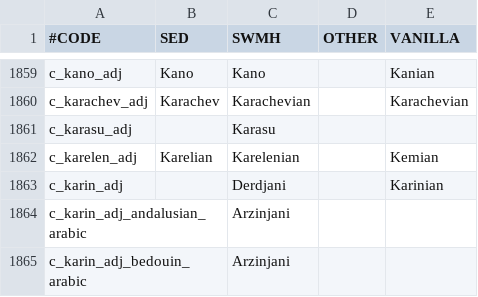
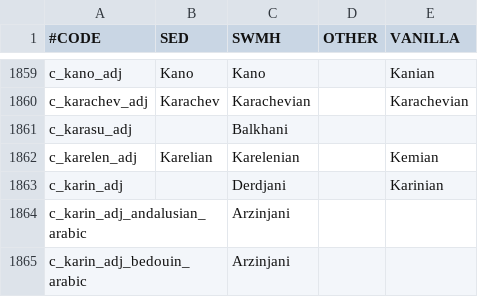
Before and after one commit to escalonn/sed2, a CSV file: templates/SED2/localisation/A_SWMHcounties.csv, drawn as a sheet; only a part is shown, gaps mark what is left out.

```diff
--- a/templates/SED2/localisation/A_SWMHcounties.csv
+++ b/templates/SED2/localisation/A_SWMHcounties.csv
@@ -1860,3 +1860,3 @@ c_kano_adj                            ;Kano    ;Kano;;Kanian
 c_karachev_adj                        ;Karachev;Karachevian;;Karachevian
-c_karasu_adj                          ;        ;Karasu;;
+c_karasu_adj                          ;        ;Balkhani;;
 c_karelen_adj                         ;Karelian;Karelenian;;Kemian
```
Also changed, not shown: build/SED2/localisation/A_SWMHcounties.csv, build/SED2/localisation/A_SWMHnewprovinces.csv, 2 other files.
